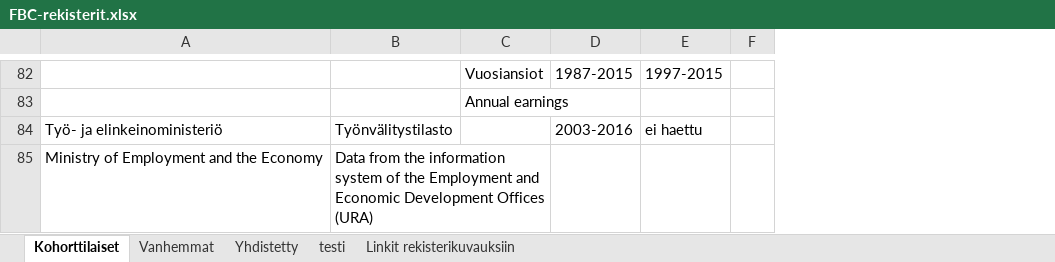
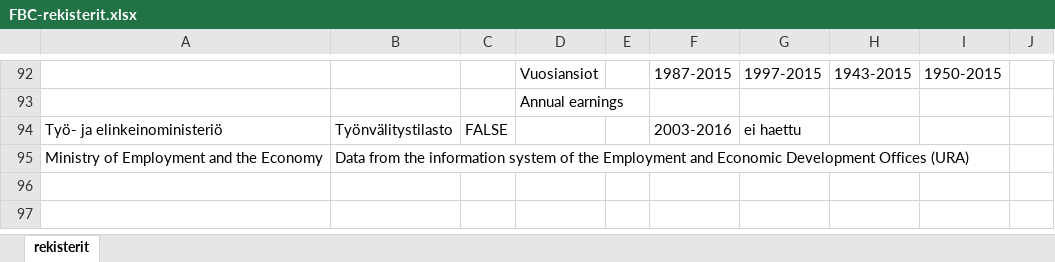
Before and after one commit to sakasute/meta-visu, an Excel workbook: python/FBC-rekisterit.xlsx, sheet rekisterit, drawn as a sheet; only a part is shown, gaps mark what is left out; values as stored, in another font and other column widths than the file's, no cell formats; charts and pictures not drawn; removed rows and columns are numbered as before the commit, all else as after; the diff covers the shown part only; the diff names each change by its address in the sheet, - before the commit and + after, or states it on an @@ line.

```diff
--- a/python/FBC-rekisterit.xlsx (sheet rekisterit)
+++ b/python/FBC-rekisterit.xlsx (sheet rekisterit)
-sheet tab: Kohorttilaiset
+sheet tab: rekisterit
-sheet tab: Vanhemmat
-sheet tab: Yhdistetty
-sheet tab: testi
-sheet tab: Linkit rekisterikuvauksiin
+column C, row 94: FALSE
+column E, empty
-column F, empty
+column H, row 92: 1943-2015
+column I, row 92: 1950-2015
+column J, empty
-B85:C85 merged
```
Also changed, not shown: 10 added rows, 4 edited cells and merged cells elsewhere in this sheet, cell formats, formulas that keep their value, charts or pictures, 3 other files.
